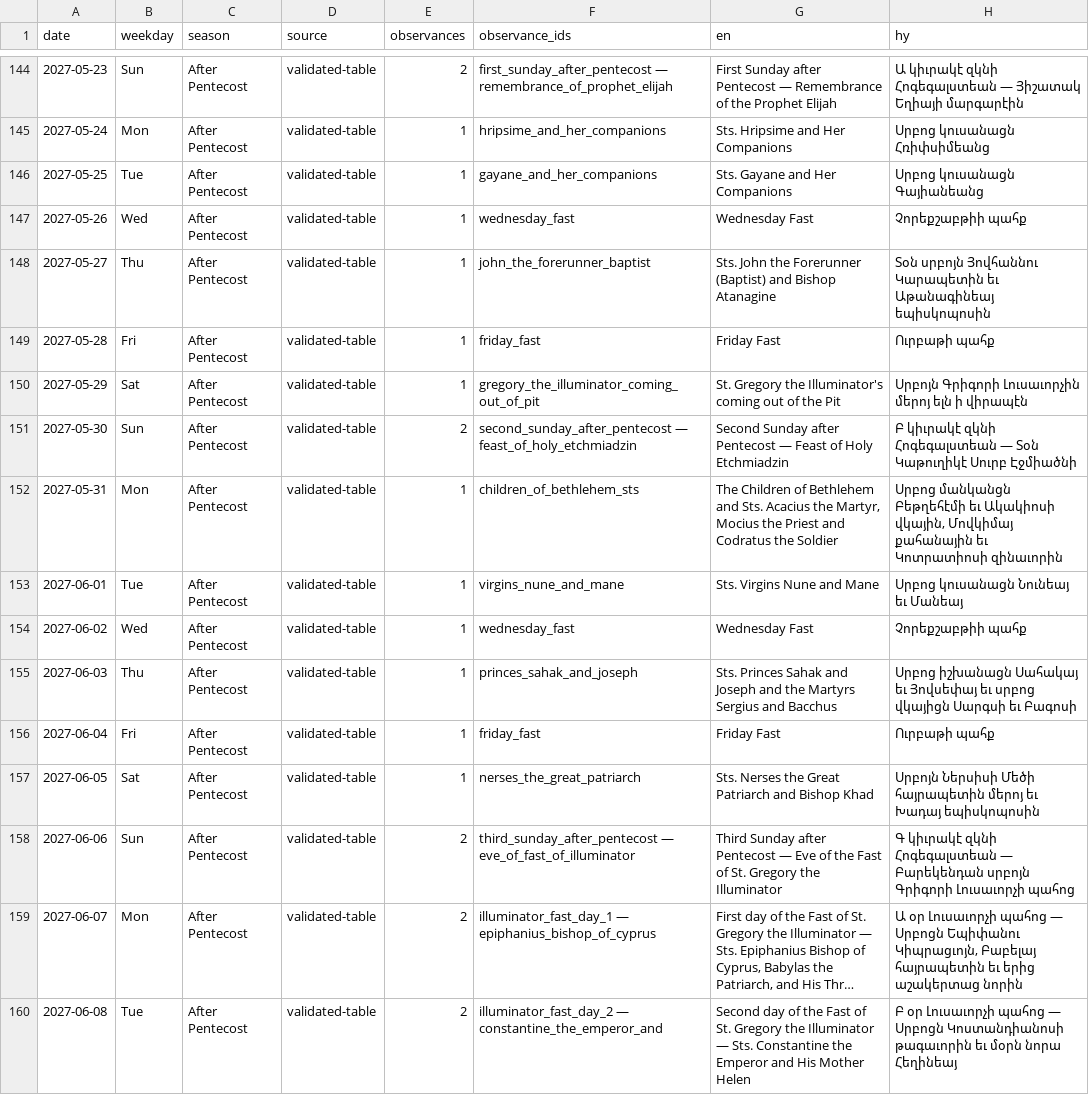
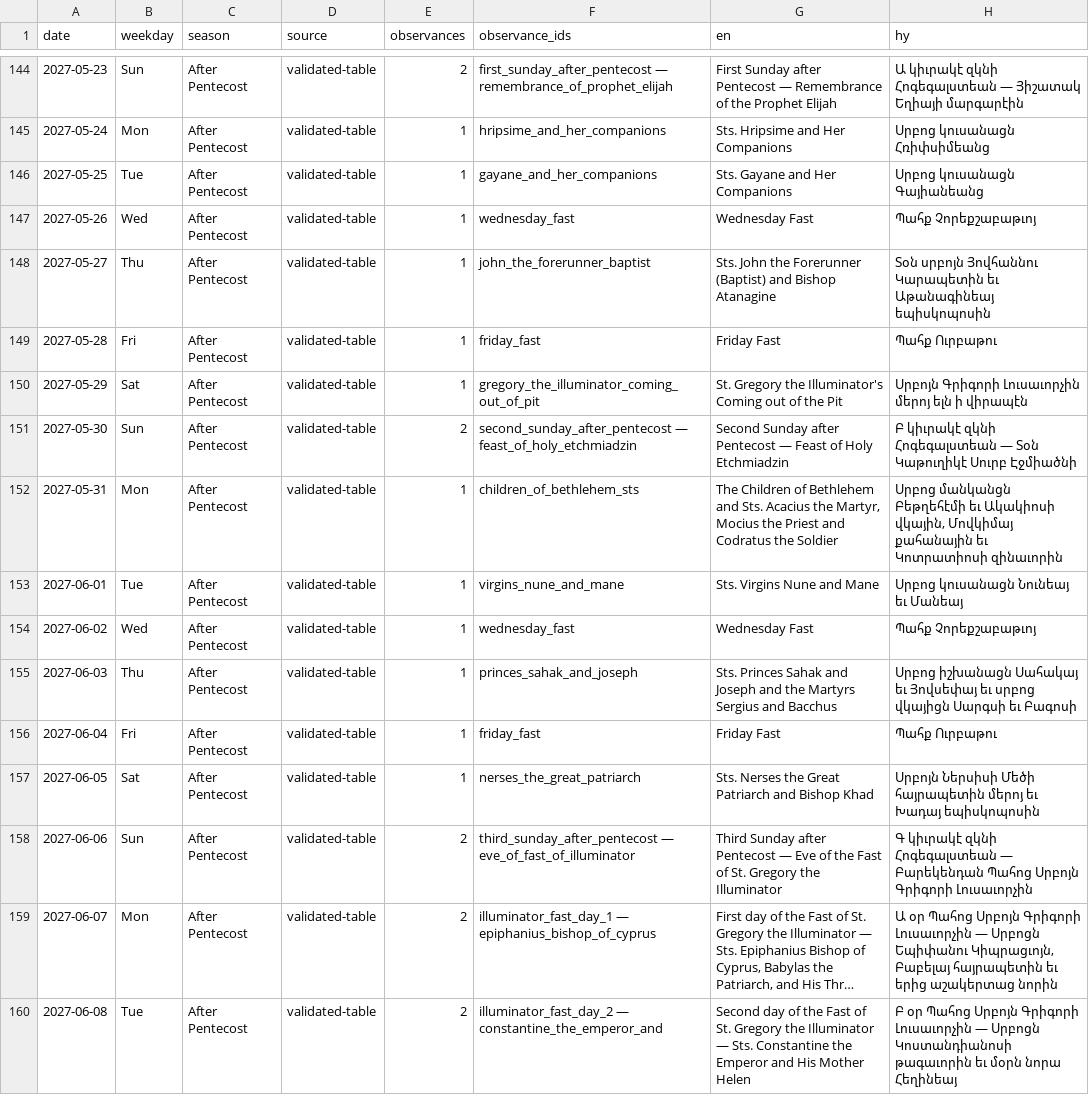
Before and after one commit to andylitalo/armenian-lectionary, a TSV file: docs/observance-names-2027.tsv, drawn as a sheet; only a part is shown, gaps mark what is left out; long unchanged cells end in …; the diff covers the shown part only; the diff names each change by its address in the sheet, - before the commit and + after, or states it on an @@ line.

```diff
--- a/docs/observance-names-2027.tsv
+++ b/docs/observance-names-2027.tsv
-H147 (hy): Չորեքշաբթիի պահք
+H147 (hy): Պահք Չորեքշաբաթւոյ
-H149 (hy): Ուրբաթի պահք
+H149 (hy): Պահք Ուրբաթու
-G150 (en): …the Illuminator's coming out of…
+G150 (en): …the Illuminator's Coming out of…
-H154 (hy): Չորեքշաբթիի պահք
+H154 (hy): Պահք Չորեքշաբաթւոյ
-H156 (hy): Ուրբաթի պահք
+H156 (hy): Պահք Ուրբաթու
-H158 (hy): …— Բարեկենդան սրբոյն Գրիգորի Լուսաւորչի պահոց
+H158 (hy): …— Բարեկենդան Պահոց Սրբոյն Գրիգորի Լուսաւորչին
-H159 (hy): Ա օր Լուսաւորչի պահոց — Սրբոցն…
+H159 (hy): Ա օր Պահոց Սրբոյն Գրիգորի Լուսաւորչին — Սրբոցն…
-H160 (hy): Բ օր Լուսաւորչի պահոց — Սրբոցն…
+H160 (hy): Բ օր Պահոց Սրբոյն Գրիգորի Լուսաւորչին — Սրբոցն…
```
Also changed, not shown: 97 edited cells elsewhere in this file, docs/observance-names-2026.tsv, 11 other files.
